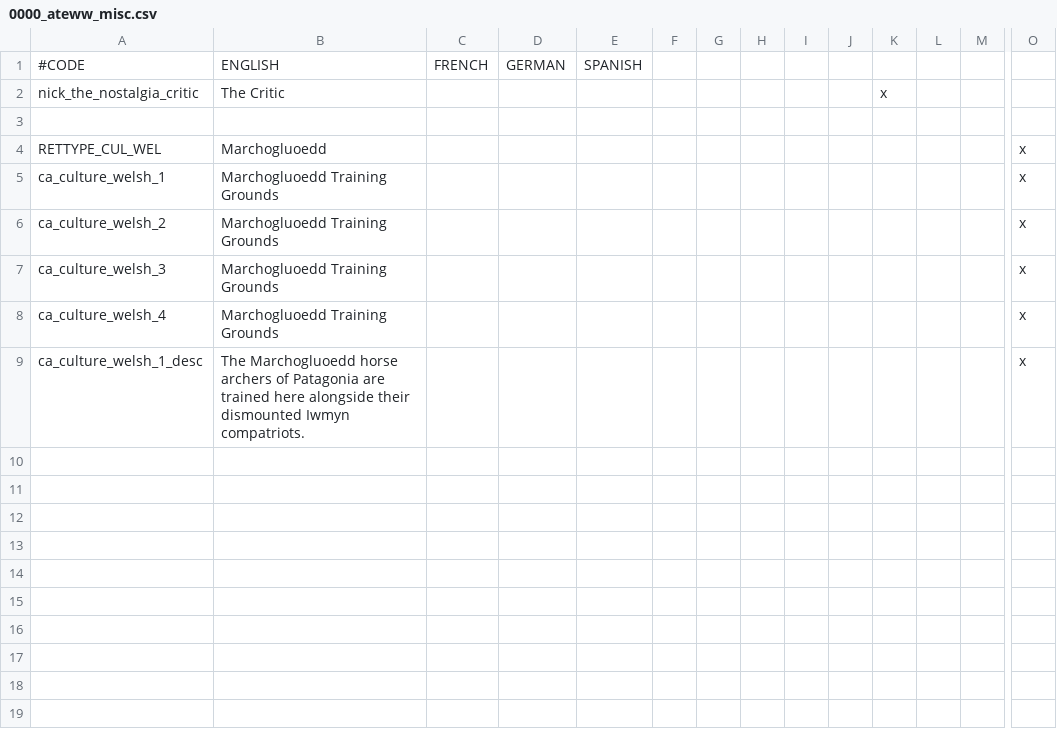
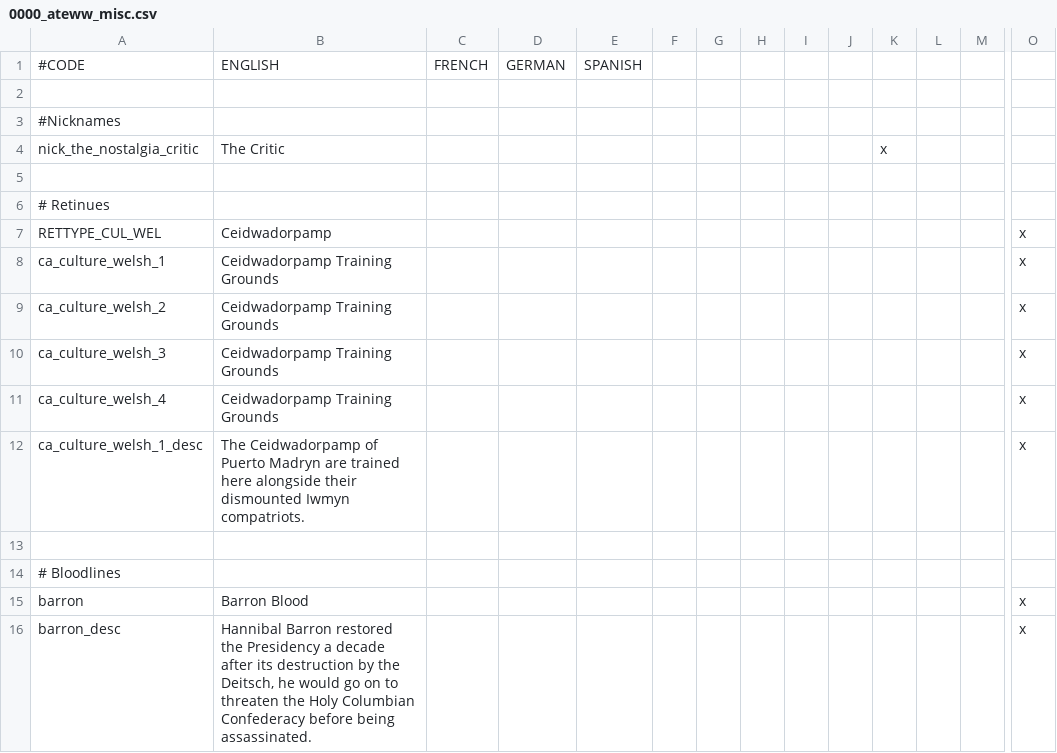
Before and after one commit to Yard1/After-the-End-Wild-Wasteland, a CSV file: localisation/0000_ateww_misc.csv, drawn as a sheet; only a part is shown, gaps mark what is left out; addresses are those after the commit; rows hold the shown columns only; the diff names each change by its address in the sheet, - before the commit and + after, or states it on an @@ line.

```diff
--- a/localisation/0000_ateww_misc.csv
+++ b/localisation/0000_ateww_misc.csv
+row 2: (empty)
+row 3: #Nicknames
+row 6: # Retinues
-B7: Marchogluoedd
+B7: Ceidwadorpamp
-B8:B11: Marchogluoedd Training Grounds
+B8:B11: Ceidwadorpamp Training Grounds
-B12: The Marchogluoedd horse archers of Patagonia are trained…
+B12: The Ceidwadorpamp of Puerto Madryn are trained…
+row 13: (empty)
+row 14: # Bloodlines
+row 15: barron | Barron Blood |  |  |  |  |  |  |  |  |  |  |  | x
+row 16: barron_desc | Hannibal Barron restored the Presidency a decade after its destruction by the Deitsch, he would go on to threaten the Holy Columbian Confederacy before being assassinated. |  |  |  |  |  |  |  |  |  |  |  | x
```
Also changed, not shown: localisation/0000_ateww_religious.csv, 6 other files.
